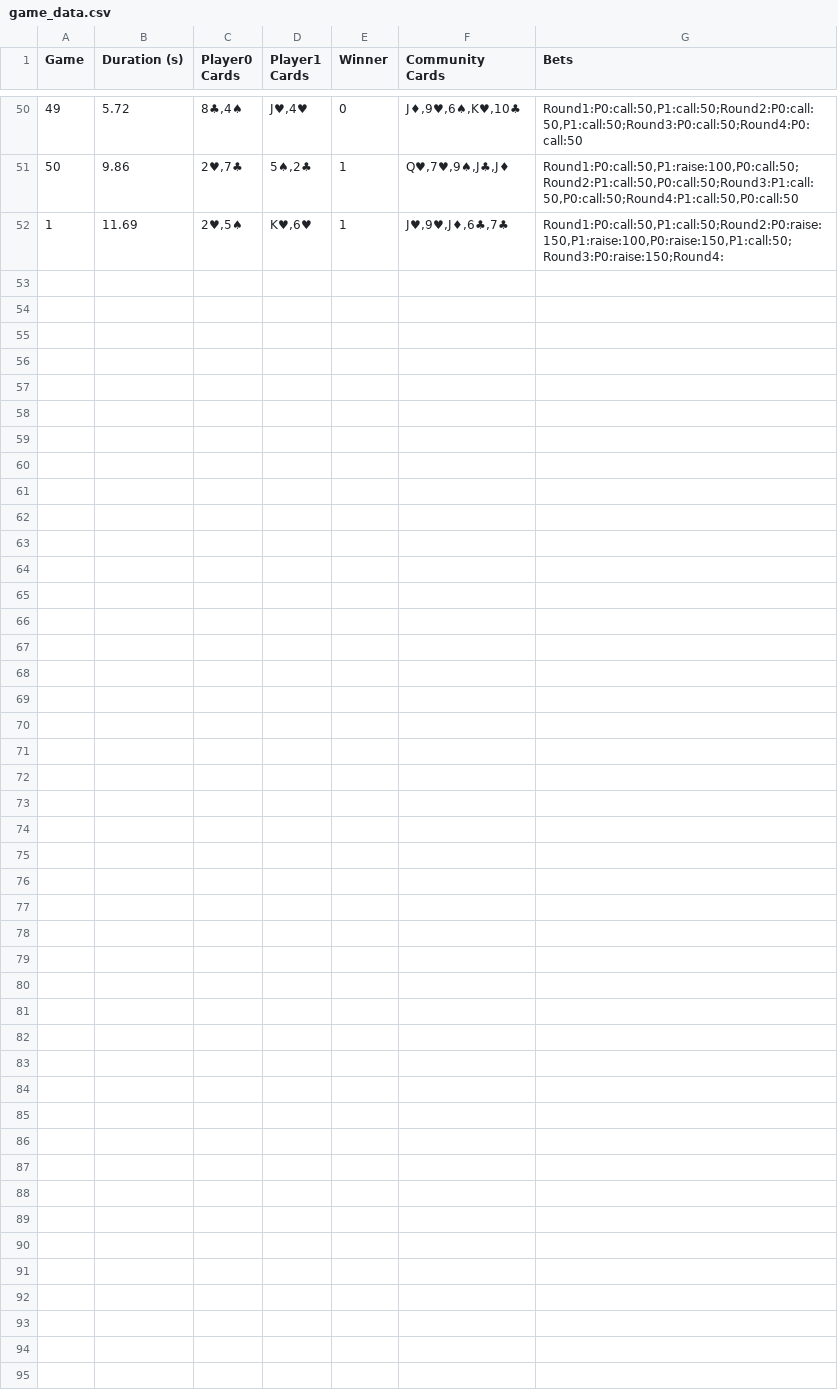
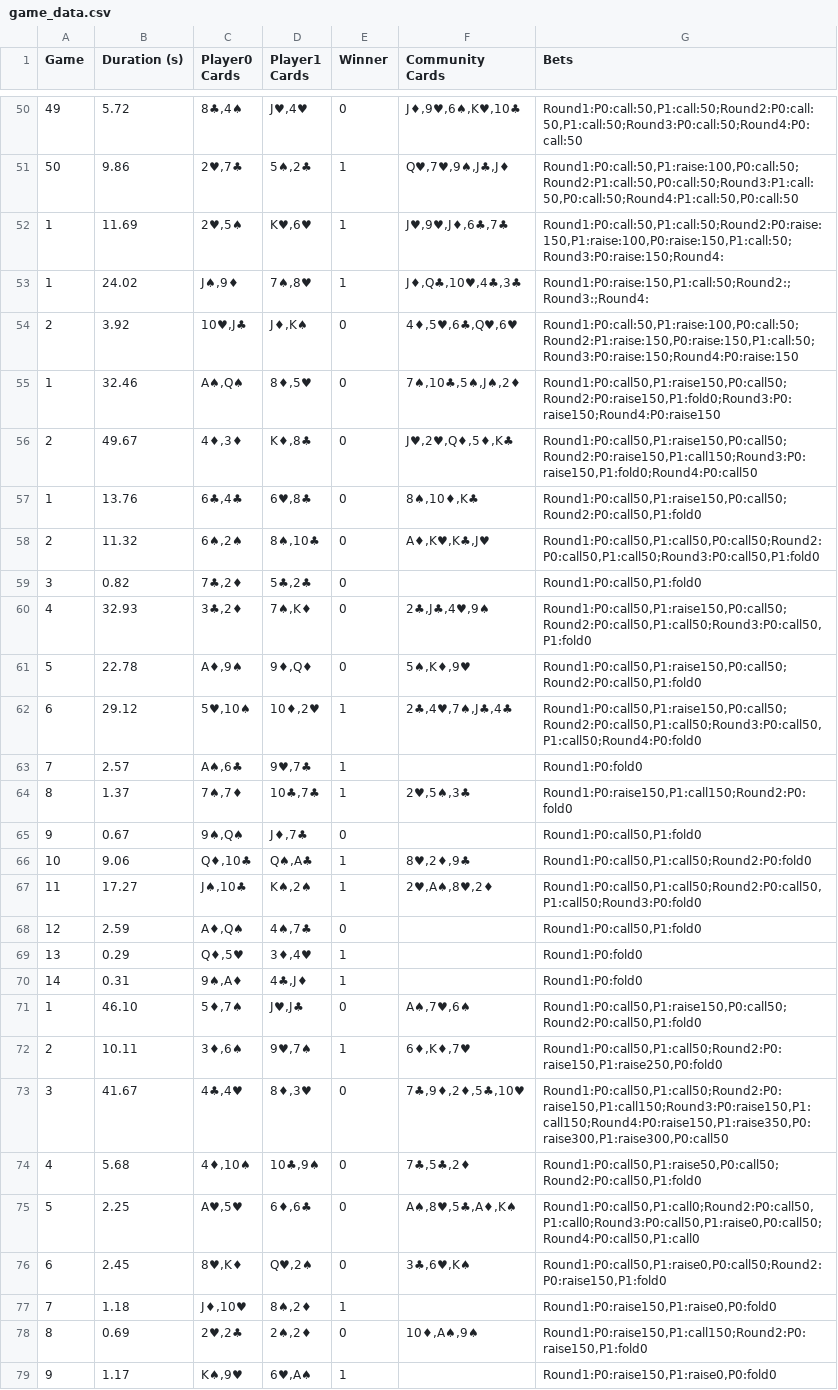
Before and after one commit to PakornF/pokerhands, a CSV file: game_data.csv, drawn as a sheet; only a part is shown, gaps mark what is left out; the diff names each change by its address in the sheet, - before the commit and + after, or states it on an @@ line.

```diff
--- a/game_data.csv
+++ b/game_data.csv
+row 53: 1 | 24.02 | J♠,9♦ | 7♠,8♥ | 1 | J♦,Q♣,10♥,4♣,3♣ | Round1:P0:raise:150,P1:call:50;Round2:;Round3:;Round4:
+row 54: 2 | 3.92 | 10♥,J♣ | J♦,K♠ | 0 | 4♦,5♥,6♣,Q♥,6♥ | Round1:P0:call:50,P1:raise:100,P0:call:50;Round2:P1:raise:150,P0:raise:150,P1:call:50;Round3:P0:raise:150;Round4:P0:raise:150
+row 55: 1 | 32.46 | A♠,Q♠ | 8♦,5♥ | 0 | 7♠,10♣,5♠,J♠,2♦ | Round1:P0:call50,P1:raise150,P0:call50;Round2:P0:raise150,P1:fold0;Round3:P0:raise150;Round4:P0:raise150
+row 56: 2 | 49.67 | 4♦,3♦ | K♦,8♣ | 0 | J♥,2♥,Q♦,5♦,K♣ | Round1:P0:call50,P1:raise150,P0:call50;Round2:P0:raise150,P1:call150;Round3:P0:raise150,P1:fold0;Round4:P0:call50
+row 57: 1 | 13.76 | 6♣,4♣ | 6♥,8♣ | 0 | 8♠,10♦,K♣ | Round1:P0:call50,P1:raise150,P0:call50;Round2:P0:call50,P1:fold0
+row 58: 2 | 11.32 | 6♠,2♠ | 8♠,10♣ | 0 | A♦,K♥,K♣,J♥ | Round1:P0:call50,P1:call50,P0:call50;Round2:P0:call50,P1:call50;Round3:P0:call50,P1:fold0
+row 59: 3 | 0.82 | 7♣,2♦ | 5♣,2♣ | 0 |  | Round1:P0:call50,P1:fold0
+row 60: 4 | 32.93 | 3♣,2♦ | 7♠,K♦ | 0 | 2♣,J♣,4♥,9♠ | Round1:P0:call50,P1:raise150,P0:call50;Round2:P0:call50,P1:call50;Round3:P0:call50,P1:fold0
+row 61: 5 | 22.78 | A♦,9♠ | 9♦,Q♦ | 0 | 5♠,K♦,9♥ | Round1:P0:call50,P1:raise150,P0:call50;Round2:P0:call50,P1:fold0
+row 62: 6 | 29.12 | 5♥,10♠ | 10♦,2♥ | 1 | 2♣,4♥,7♠,J♣,4♣ | Round1:P0:call50,P1:raise150,P0:call50;Round2:P0:call50,P1:call50;Round3:P0:call50,P1:call50;Round4:P0:fold0
+row 63: 7 | 2.57 | A♠,6♣ | 9♥,7♣ | 1 |  | Round1:P0:fold0
+row 64: 8 | 1.37 | 7♠,7♦ | 10♣,7♣ | 1 | 2♥,5♠,3♣ | Round1:P0:raise150,P1:call150;Round2:P0:fold0
+row 65: 9 | 0.67 | 9♠,Q♠ | J♦,7♣ | 0 |  | Round1:P0:call50,P1:fold0
+row 66: 10 | 9.06 | Q♦,10♣ | Q♠,A♣ | 1 | 8♥,2♦,9♣ | Round1:P0:call50,P1:call50;Round2:P0:fold0
+row 67: 11 | 17.27 | J♠,10♣ | K♠,2♠ | 1 | 2♥,A♠,8♥,2♦ | Round1:P0:call50,P1:call50;Round2:P0:call50,P1:call50;Round3:P0:fold0
+row 68: 12 | 2.59 | A♦,Q♠ | 4♠,7♣ | 0 |  | Round1:P0:call50,P1:fold0
+row 69: 13 | 0.29 | Q♦,5♥ | 3♦,4♥ | 1 |  | Round1:P0:fold0
+row 70: 14 | 0.31 | 9♠,A♦ | 4♣,J♦ | 1 |  | Round1:P0:fold0
+row 71: 1 | 46.10 | 5♦,7♠ | J♥,J♣ | 0 | A♠,7♥,6♠ | Round1:P0:call50,P1:raise150,P0:call50;Round2:P0:call50,P1:fold0
+row 72: 2 | 10.11 | 3♦,6♠ | 9♥,7♠ | 1 | 6♦,K♦,7♥ | Round1:P0:call50,P1:call50;Round2:P0:raise150,P1:raise250,P0:fold0
+row 73: 3 | 41.67 | 4♣,4♥ | 8♦,3♥ | 0 | 7♣,9♦,2♦,5♣,10♥ | Round1:P0:call50,P1:call50;Round2:P0:raise150,P1:call150;Round3:P0:raise150,P1:call150;Round4:P0:raise150,P1:raise350,P0:raise300,P1:raise300,P0:call50
+row 74: 4 | 5.68 | 4♦,10♠ | 10♣,9♠ | 0 | 7♣,5♣,2♦ | Round1:P0:call50,P1:raise50,P0:call50;Round2:P0:call50,P1:fold0
+row 75: 5 | 2.25 | A♥,5♥ | 6♦,6♣ | 0 | A♠,8♥,5♣,A♦,K♠ | Round1:P0:call50,P1:call0;Round2:P0:call50,P1:call0;Round3:P0:call50,P1:raise0,P0:call50;Round4:P0:call50,P1:call0
+row 76: 6 | 2.45 | 8♥,K♦ | Q♥,2♠ | 0 | 3♣,6♥,K♠ | Round1:P0:call50,P1:raise0,P0:call50;Round2:P0:raise150,P1:fold0
+row 77: 7 | 1.18 | J♦,10♥ | 8♠,2♦ | 1 |  | Round1:P0:raise150,P1:raise0,P0:fold0
+row 78: 8 | 0.69 | 2♥,2♣ | 2♠,2♦ | 0 | 10♦,A♠,9♠ | Round1:P0:raise150,P1:call150;Round2:P0:raise150,P1:fold0
+row 79: 9 | 1.17 | K♠,9♥ | 6♥,A♠ | 1 |  | Round1:P0:raise150,P1:raise0,P0:fold0
```
Also changed, not shown: 5 other files.
